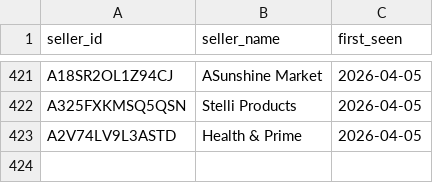
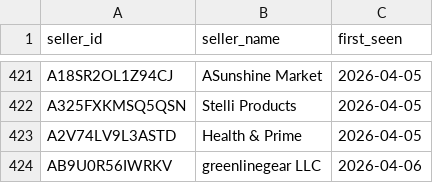
Before and after one commit to andrewhagen2-maker/dashboard, a CSV file: data/seller_names.csv, drawn as a sheet; only a part is shown, gaps mark what is left out; the diff names each change by its address in the sheet, - before the commit and + after, or states it on an @@ line.

```diff
--- a/data/seller_names.csv
+++ b/data/seller_names.csv
+row 424: AB9U0R56IWRKV | greenlinegear LLC | 2026-04-06
```
Also changed, not shown: 1 other file.
